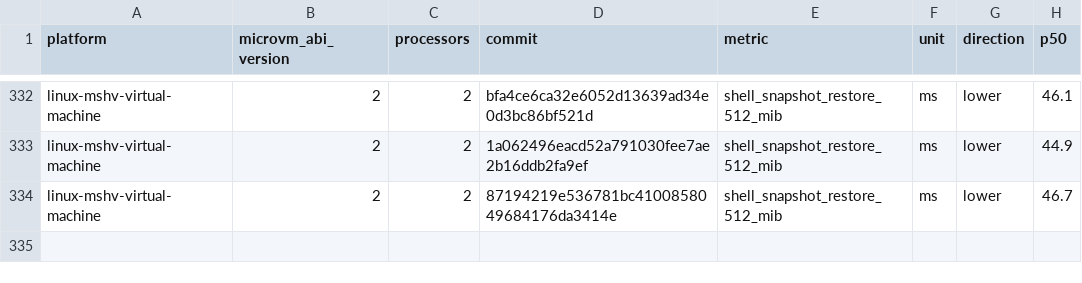
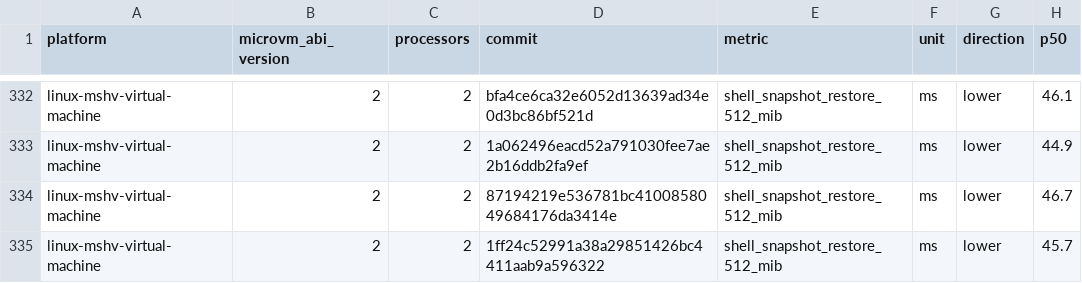
Before and after one commit to Jbansal2/nvx, a CSV file: data/linux-mshv-virtual-machine-microvm-v2-2vcpu.csv, drawn as a sheet; only a part is shown, gaps mark what is left out; the diff names each change by its address in the sheet, - before the commit and + after, or states it on an @@ line.

```diff
--- a/data/linux-mshv-virtual-machine-microvm-v2-2vcpu.csv
+++ b/data/linux-mshv-virtual-machine-microvm-v2-2vcpu.csv
+row 335: linux-mshv-virtual-machine | 2 | 2 | 1ff24c52991a38a29851426bc4411aab9a596322 | shell_snapshot_restore_512_mib | ms | lower | 45.7
```
Also changed, not shown: data/linux-mshv-virtual-machine-microvm-v2-4vcpu.csv, data/linux-mshv-virtual-machine-microvm-v2-8vcpu.csv, 9 other files.
